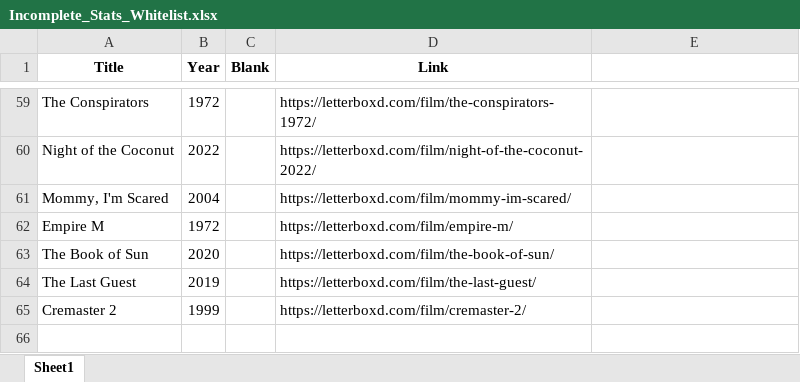
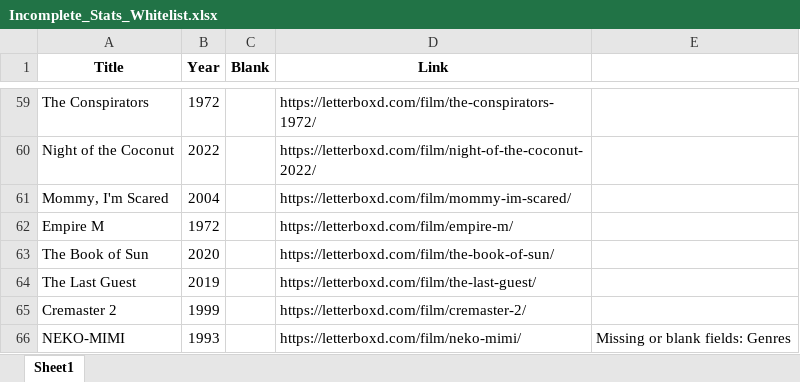
Before and after one commit to bigbadraj/Old-Letterboxd-Web-Scraping, an Excel workbook: Incomplete_Stats_Whitelist.xlsx, sheet Sheet1, drawn as a sheet; only a part is shown, gaps mark what is left out; values as stored, in another font and other column widths than the file's, no borders; the diff names each change by its address in the sheet, - before the commit and + after, or states it on an @@ line.

```diff
--- a/Incomplete_Stats_Whitelist.xlsx (sheet Sheet1)
+++ b/Incomplete_Stats_Whitelist.xlsx (sheet Sheet1)
+row 66: NEKO-MIMI | 1993 |  | https://letterboxd.com/film/neko-mimi/ | Missing or blank fields: Genres
```
Also changed, not shown: Zero_Reviews.xlsx, blacklist.xlsx, 6 other files.
